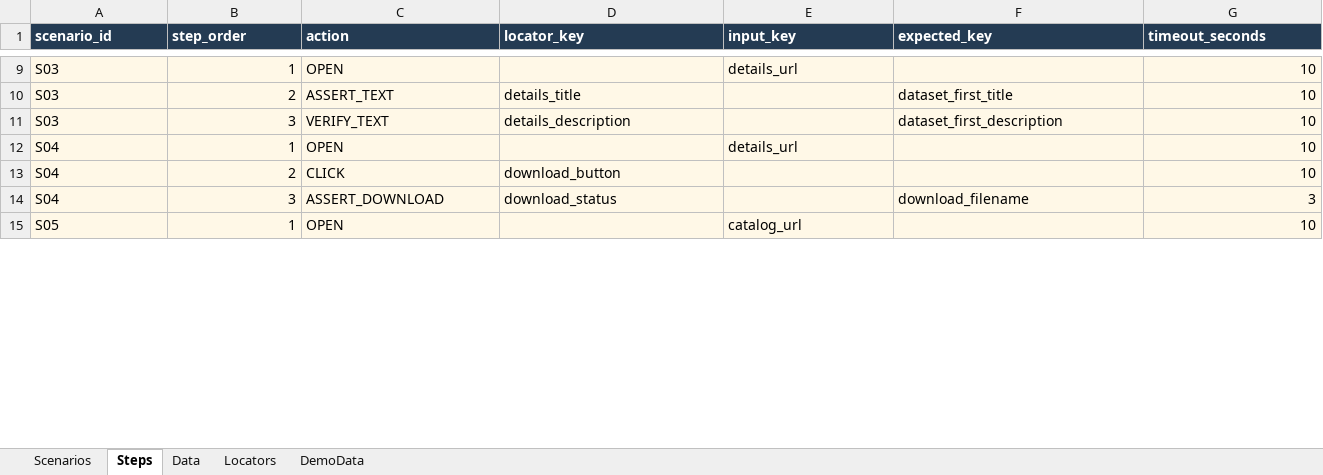
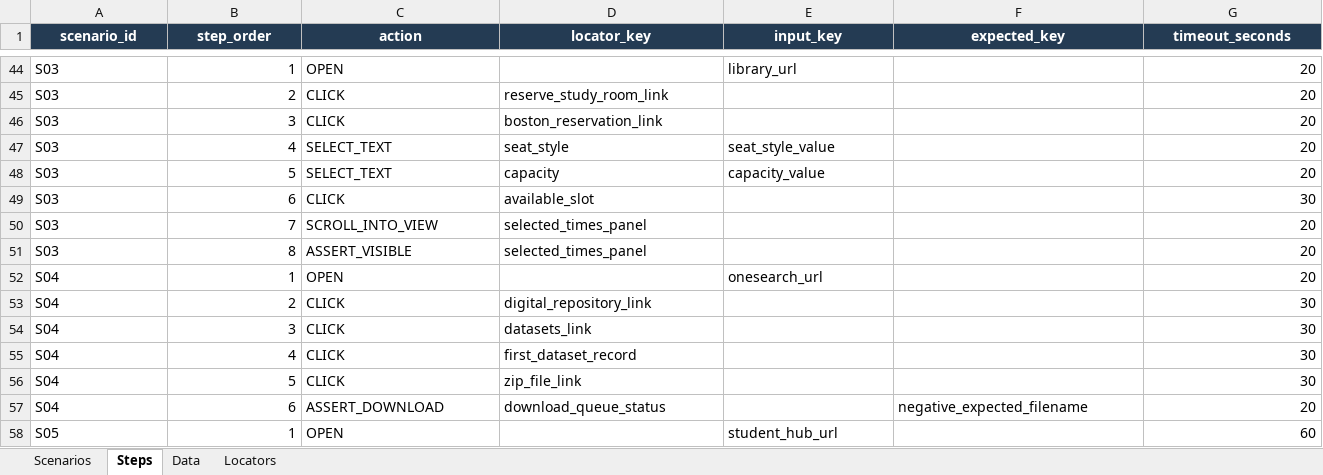
Before and after one commit to Abhayrkhot/selenium-data-driven-assignment, an Excel workbook: data/scenarios.xlsx, sheet Steps, drawn as a sheet; only a part is shown, gaps mark what is left out; values as stored, in another font and other column widths than the file's, no borders; addresses are those after the commit; the diff covers the shown part only; the diff names each change by its address in the sheet, - before the commit and + after, or states it on an @@ line.

Commit message:
feat: replace demo with live Northeastern scenarios

```diff
--- a/data/scenarios.xlsx (sheet Steps)
+++ b/data/scenarios.xlsx (sheet Steps)
-sheet tab: DemoData
-A1:G1 alignment: left
+A1:G1 alignment: center
-A44:G46 fill: #FFF8E7
+A44:G46 fill: none
-E44 (input_key): details_url
+E44 (input_key): library_url
-G44:G46 (timeout_seconds): 10
+G44:G46 (timeout_seconds): 20
-C45 (action): ASSERT_TEXT
+C45 (action): CLICK
-D45 (locator_key): details_title
+D45 (locator_key): reserve_study_room_link
-F45 (expected_key): dataset_first_title
+F45 (expected_key): (empty)
-C46 (action): VERIFY_TEXT
+C46 (action): CLICK
-D46 (locator_key): details_description
+D46 (locator_key): boston_reservation_link
-F46 (expected_key): dataset_first_description
+F46 (expected_key): (empty)
+row 47: S03 | 4 | SELECT_TEXT | seat_style | seat_style_value |  | 20
+row 48: S03 | 5 | SELECT_TEXT | capacity | capacity_value |  | 20
+row 49: S03 | 6 | CLICK | available_slot |  |  | 30
+row 50: S03 | 7 | SCROLL_INTO_VIEW | selected_times_panel |  |  | 20
+row 51: S03 | 8 | ASSERT_VISIBLE | selected_times_panel |  |  | 20
-A52:G53 fill: #FFF8E7
+A52:G53 fill: none
-E52 (input_key): details_url
+E52 (input_key): onesearch_url
-G52 (timeout_seconds): 10
+G52 (timeout_seconds): 20
-D53 (locator_key): download_button
+D53 (locator_key): digital_repository_link
-G53 (timeout_seconds): 10
+G53 (timeout_seconds): 30
+row 54: S04 | 3 | CLICK | datasets_link |  |  | 30
+row 55: S04 | 4 | CLICK | first_dataset_record |  |  | 30
+row 56: S04 | 5 | CLICK | zip_file_link |  |  | 30
-A57:G58 fill: #FFF8E7
+A57:G58 fill: none
-B57 (step_order): 3
+B57 (step_order): 6
-D57 (locator_key): download_status
+D57 (locator_key): download_queue_status
-F57 (expected_key): download_filename
+F57 (expected_key): negative_expected_filename
-G57 (timeout_seconds): 3
+G57 (timeout_seconds): 20
-E58 (input_key): catalog_url
+E58 (input_key): student_hub_url
-G58 (timeout_seconds): 10
+G58 (timeout_seconds): 60
```
Also changed, not shown: 41 added rows, 38 edited cells and cell formats elsewhere in this sheet, sheet Locators, sheet Data, sheet Scenarios, 20 other files.
